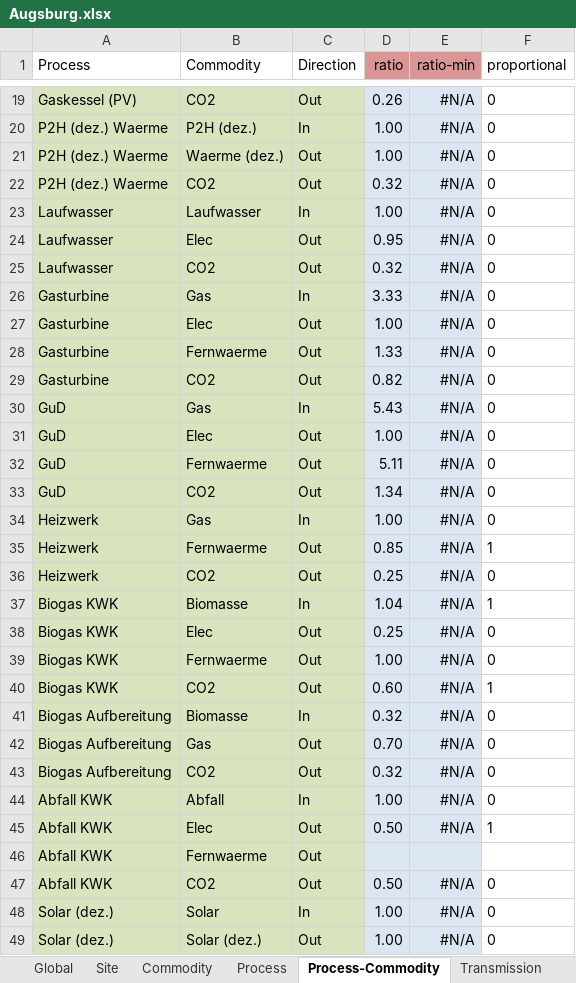
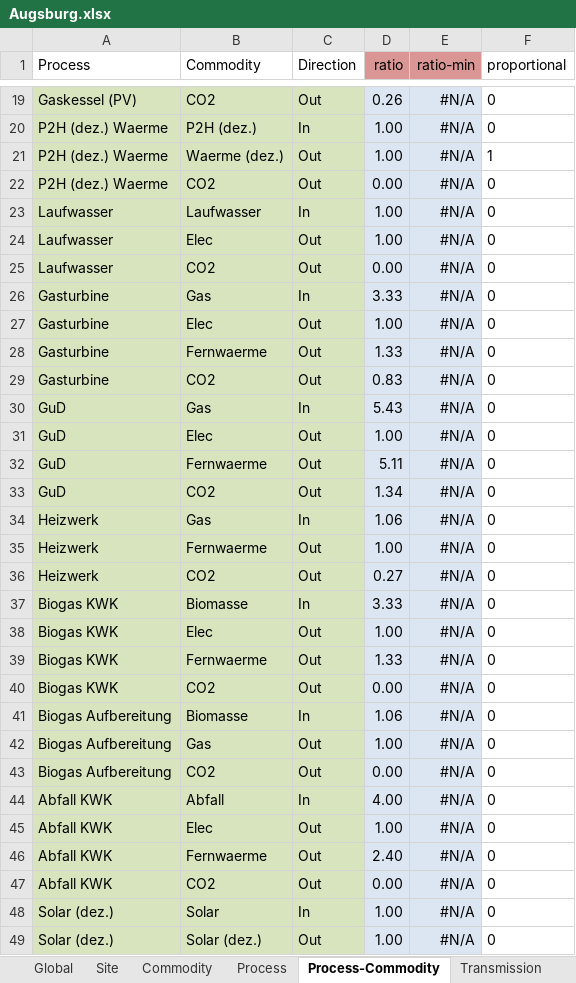
Before and after one commit to AndreasStefan/urbs, an Excel workbook: Augsburg.xlsx, sheet Process-Commodity, drawn as a sheet; only a part is shown, gaps mark what is left out; values as stored, in another font and other column widths than the file's, no borders; conditional formats not drawn; the diff covers the shown part only; the diff names each change by its address in the sheet, - before the commit and + after, or states it on an @@ line.

```diff
--- a/Augsburg.xlsx (sheet Process-Commodity)
+++ b/Augsburg.xlsx (sheet Process-Commodity)
-F21 (proportional): 0
+F21 (proportional): 1
-D22 (ratio): 0.32
+D22 (ratio): 0.00
-D24 (ratio): 0.95
+D24 (ratio): 1.00
-D25 (ratio): 0.32
+D25 (ratio): 0.00
-D29 (ratio): 0.82
+D29 (ratio): 0.83
-D34 (ratio): 1.00
+D34 (ratio): 1.06
-D35 (ratio): 0.85
+D35 (ratio): 1.00
-F35 (proportional): 1
+F35 (proportional): 0
-D36 (ratio): 0.25
+D36 (ratio): 0.27
-D37 (ratio): 1.04
+D37 (ratio): 3.33
-F37 (proportional): 1
+F37 (proportional): 0
-D38 (ratio): 0.25
+D38 (ratio): 1.00
-D39 (ratio): 1.00
+D39 (ratio): 1.33
-D40 (ratio): 0.60
+D40 (ratio): 0.00
-F40 (proportional): 1
+F40 (proportional): 0
-D41 (ratio): 0.32
+D41 (ratio): 1.06
-D42 (ratio): 0.70
+D42 (ratio): 1.00
-D43 (ratio): 0.32
+D43 (ratio): 0.00
-D44 (ratio): 1.00
+D44 (ratio): 4.00
-D45 (ratio): 0.50
+D45 (ratio): 1.00
-F45 (proportional): 1
+F45 (proportional): 0
-D46 (ratio): (empty)
+D46 (ratio): 2.40
-E46 (ratio-min): (empty)
+E46 (ratio-min): #N/A
-F46 (proportional): (empty)
+F46 (proportional): 0
-D47 (ratio): 0.50
+D47 (ratio): 0.00
```
Also changed, not shown: 36 edited cells elsewhere in this sheet, sheet Storage, sheet Commodity, sheet Process, sheet Demand, formulas that keep their value, 1 other file.
